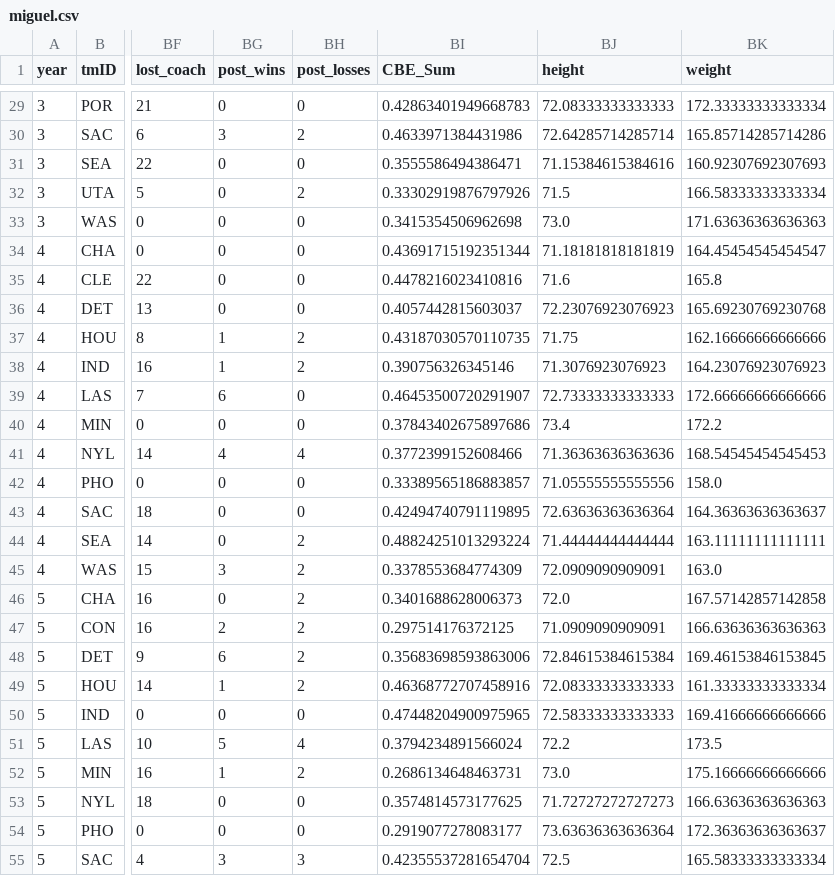
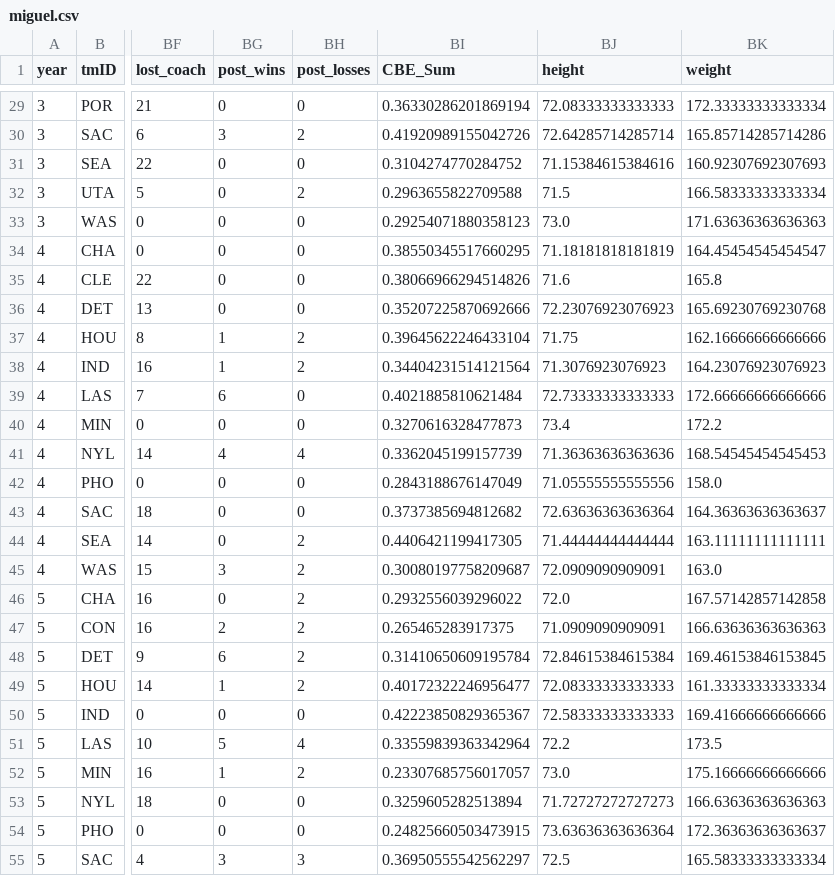
Before and after one commit to DanielRodrigues08/AC-FEUP, a CSV file: data/clean/miguel.csv, drawn as a sheet; only a part is shown, gaps mark what is left out; the diff covers the shown part only; the diff names each change by its address in the sheet, - before the commit and + after, or states it on an @@ line.

```diff
--- a/data/clean/miguel.csv
+++ b/data/clean/miguel.csv
-BI29 (CBE_Sum): 0.42863401949668783
+BI29 (CBE_Sum): 0.36330286201869194
-BI30 (CBE_Sum): 0.4633971384431986
+BI30 (CBE_Sum): 0.41920989155042726
-BI31 (CBE_Sum): 0.3555586494386471
+BI31 (CBE_Sum): 0.3104274770284752
-BI32 (CBE_Sum): 0.33302919876797926
+BI32 (CBE_Sum): 0.2963655822709588
-BI33 (CBE_Sum): 0.3415354506962698
+BI33 (CBE_Sum): 0.29254071880358123
-BI34 (CBE_Sum): 0.43691715192351344
+BI34 (CBE_Sum): 0.38550345517660295
-BI35 (CBE_Sum): 0.4478216023410816
+BI35 (CBE_Sum): 0.38066966294514826
-BI36 (CBE_Sum): 0.4057442815603037
+BI36 (CBE_Sum): 0.35207225870692666
-BI37 (CBE_Sum): 0.43187030570110735
+BI37 (CBE_Sum): 0.39645622246433104
-BI38 (CBE_Sum): 0.390756326345146
+BI38 (CBE_Sum): 0.34404231514121564
-BI39 (CBE_Sum): 0.46453500720291907
+BI39 (CBE_Sum): 0.4021885810621484
-BI40 (CBE_Sum): 0.37843402675897686
+BI40 (CBE_Sum): 0.3270616328477873
-BI41 (CBE_Sum): 0.3772399152608466
+BI41 (CBE_Sum): 0.3362045199157739
-BI42 (CBE_Sum): 0.33389565186883857
+BI42 (CBE_Sum): 0.2843188676147049
-BI43 (CBE_Sum): 0.42494740791119895
+BI43 (CBE_Sum): 0.3737385694812682
-BI44 (CBE_Sum): 0.48824251013293224
+BI44 (CBE_Sum): 0.4406421199417305
-BI45 (CBE_Sum): 0.3378553684774309
+BI45 (CBE_Sum): 0.30080197758209687
-BI46 (CBE_Sum): 0.3401688628006373
+BI46 (CBE_Sum): 0.2932556039296022
-BI47 (CBE_Sum): 0.297514176372125
+BI47 (CBE_Sum): 0.265465283917375
-BI48 (CBE_Sum): 0.35683698593863006
+BI48 (CBE_Sum): 0.31410650609195784
-BI49 (CBE_Sum): 0.46368772707458916
+BI49 (CBE_Sum): 0.40172322246956477
-BI50 (CBE_Sum): 0.47448204900975965
+BI50 (CBE_Sum): 0.42223850829365367
-BI51 (CBE_Sum): 0.3794234891566024
+BI51 (CBE_Sum): 0.33559839363342964
-BI52 (CBE_Sum): 0.2686134648463731
+BI52 (CBE_Sum): 0.23307685756017057
-BI53 (CBE_Sum): 0.3574814573177625
+BI53 (CBE_Sum): 0.3259605282513894
-BI54 (CBE_Sum): 0.2919077278083177
+BI54 (CBE_Sum): 0.24825660503473915
-BI55 (CBE_Sum): 0.42355537281654704
+BI55 (CBE_Sum): 0.36950555542562297
```
Also changed, not shown: 95 edited cells elsewhere in this file, data/clean/players_teams.csv, data/integrated.csv, 10 other files.
